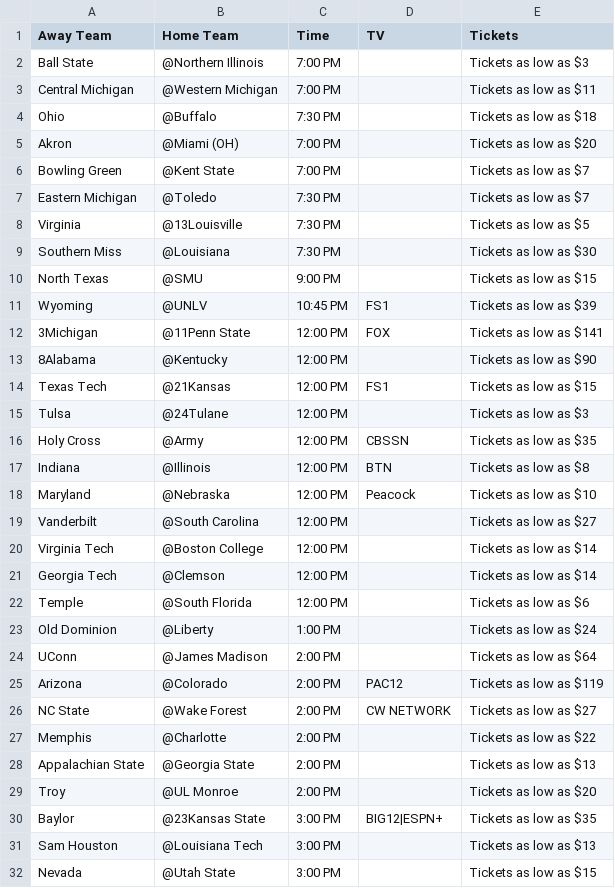
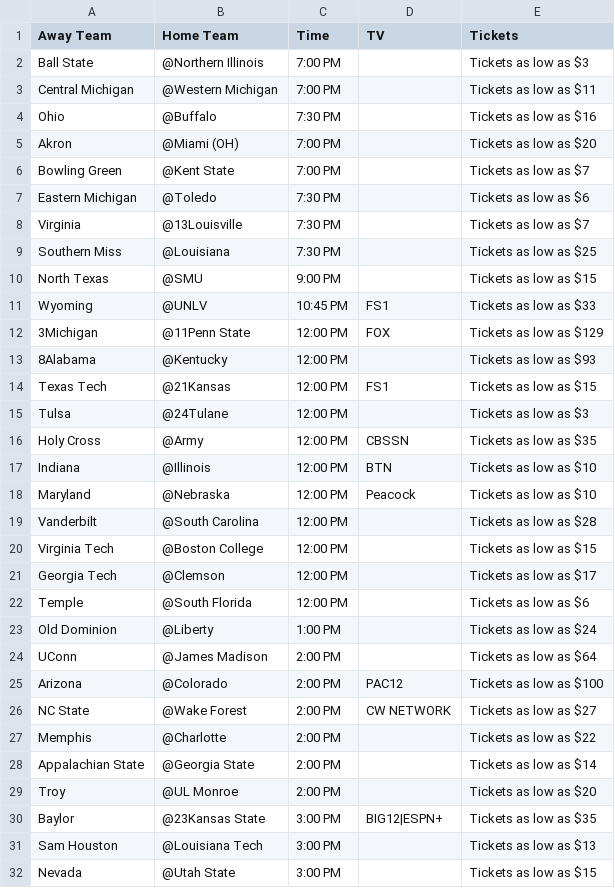
Before and after one commit to Kaireega/ESPN-WebScraping, a CSV file: data/week10.csv, drawn as a sheet; only a part is shown; the diff covers the shown part only.

```diff
--- a/data/week10.csv
+++ b/data/week10.csv
@@ -3,12 +3,12 @@ Ball State,@Northern Illinois,7:00 PM,,Tickets as low as $3
 Central Michigan,@Western Michigan,7:00 PM,,Tickets as low as $11
-Ohio,@Buffalo,7:30 PM,,Tickets as low as $18
+Ohio,@Buffalo,7:30 PM,,Tickets as low as $16
 Akron,@Miami (OH),7:00 PM,,Tickets as low as $20
 Bowling Green,@Kent State,7:00 PM,,Tickets as low as $7
-Eastern Michigan,@Toledo,7:30 PM,,Tickets as low as $7
-Virginia,@13Louisville,7:30 PM,,Tickets as low as $5
-Southern Miss,@Louisiana,7:30 PM,,Tickets as low as $30
+Eastern Michigan,@Toledo,7:30 PM,,Tickets as low as $6
+Virginia,@13Louisville,7:30 PM,,Tickets as low as $7
+Southern Miss,@Louisiana,7:30 PM,,Tickets as low as $25
 North Texas,@SMU,9:00 PM,,Tickets as low as $15
-Wyoming,@UNLV,10:45 PM,FS1,Tickets as low as $39
-3Michigan,@11Penn State,12:00 PM,FOX,Tickets as low as $141
-8Alabama,@Kentucky,12:00 PM,,Tickets as low as $90
+Wyoming,@UNLV,10:45 PM,FS1,Tickets as low as $33
+3Michigan,@11Penn State,12:00 PM,FOX,Tickets as low as $129
+8Alabama,@Kentucky,12:00 PM,,Tickets as low as $93
 Texas Tech,@21Kansas,12:00 PM,FS1,Tickets as low as $15
@@ -16,7 +16,7 @@ Tulsa,@24Tulane,12:00 PM,,Tickets as low as $3
 Holy Cross,@Army,12:00 PM,CBSSN,Tickets as low as $35
-Indiana,@Illinois,12:00 PM,BTN,Tickets as low as $8
+Indiana,@Illinois,12:00 PM,BTN,Tickets as low as $10
 Maryland,@Nebraska,12:00 PM,Peacock,Tickets as low as $10
-Vanderbilt,@South Carolina,12:00 PM,,Tickets as low as $27
-Virginia Tech,@Boston College,12:00 PM,,Tickets as low as $14
-Georgia Tech,@Clemson,12:00 PM,,Tickets as low as $14
+Vanderbilt,@South Carolina,12:00 PM,,Tickets as low as $28
+Virginia Tech,@Boston College,12:00 PM,,Tickets as low as $15
+Georgia Tech,@Clemson,12:00 PM,,Tickets as low as $17
 Temple,@South Florida,12:00 PM,,Tickets as low as $6
@@ -24,6 +24,6 @@ Old Dominion,@Liberty,1:00 PM,,Tickets as low as $24
 UConn,@James Madison,2:00 PM,,Tickets as low as $64
-Arizona,@Colorado,2:00 PM,PAC12,Tickets as low as $119
+Arizona,@Colorado,2:00 PM,PAC12,Tickets as low as $100
 NC State,@Wake Forest,2:00 PM,CW NETWORK,Tickets as low as $27
 Memphis,@Charlotte,2:00 PM,,Tickets as low as $22
-Appalachian State,@Georgia State,2:00 PM,,Tickets as low as $13
+Appalachian State,@Georgia State,2:00 PM,,Tickets as low as $14
 Troy,@UL Monroe,2:00 PM,,Tickets as low as $20
```
Also changed, not shown: 15 edited cells elsewhere in this file, data/week11.csv, 5 other files.
